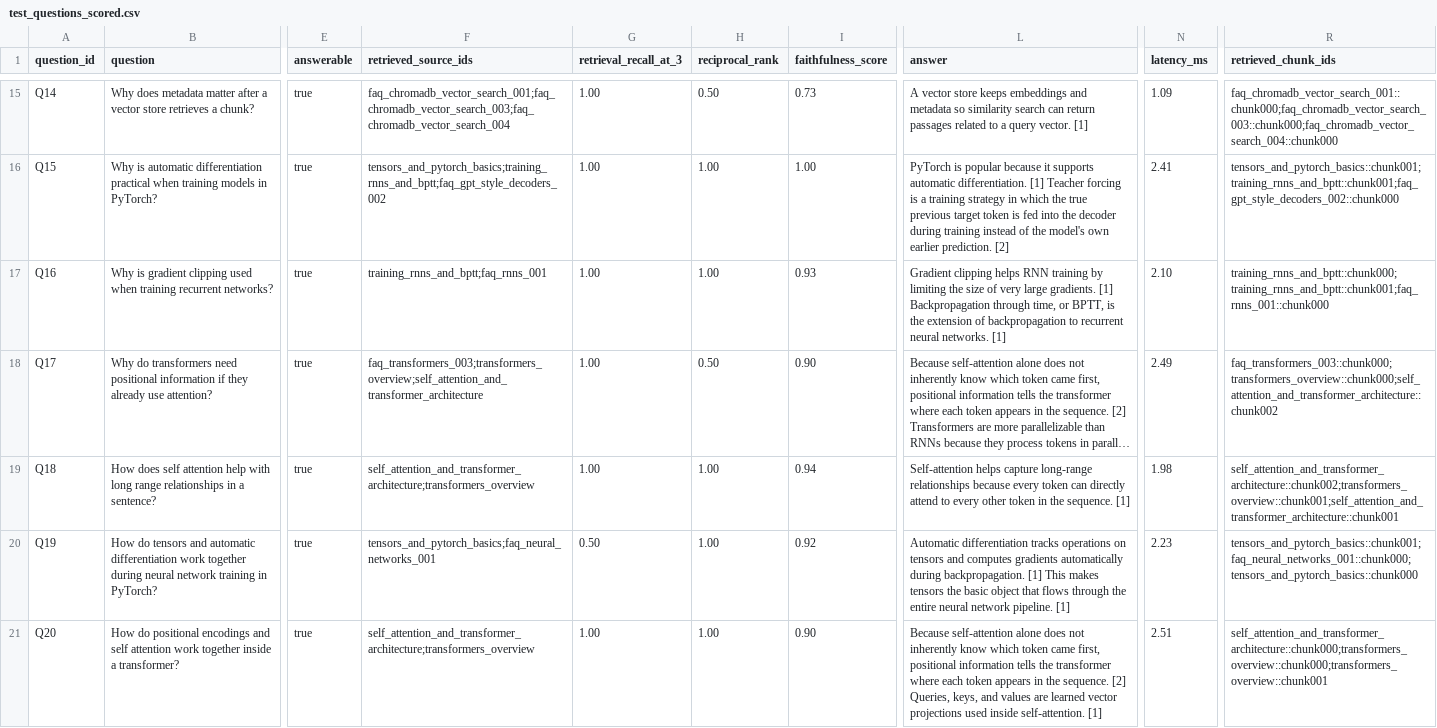
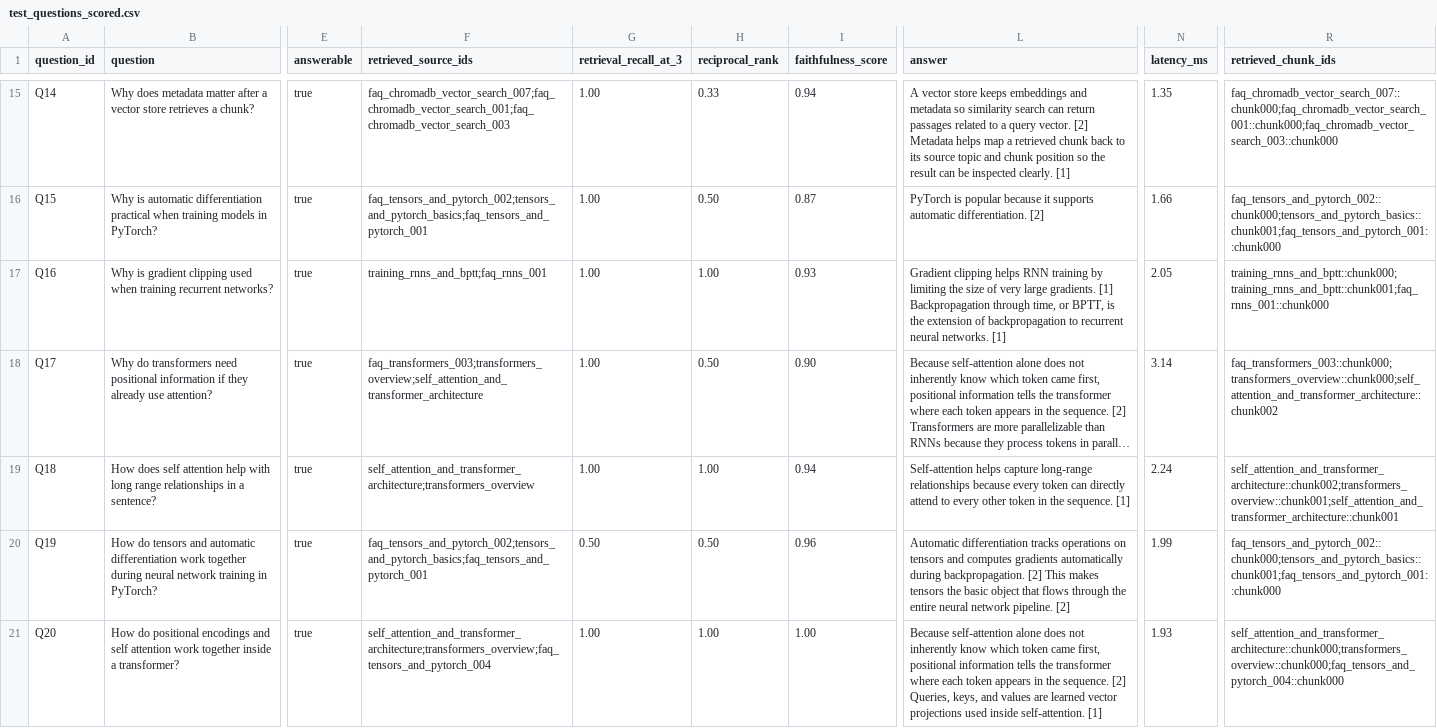
Before and after one commit to Nick-Maitland/NLP-Final-Project, a CSV file: results/test_questions_scored.csv, drawn as a sheet; only a part is shown, gaps mark what is left out; long unchanged cells end in …; the diff covers the shown part only; the diff names each change by its address in the sheet, - before the commit and + after, or states it on an @@ line.

```diff
--- a/results/test_questions_scored.csv
+++ b/results/test_questions_scored.csv
-F15 (retrieved_source_ids): faq_chromadb_vector_search_001;faq_chromadb_vector_search_003;faq_chromadb_vector_search_004
+F15 (retrieved_source_ids): faq_chromadb_vector_search_007;faq_chromadb_vector_search_001;faq_chromadb_vector_search_003
-H15 (reciprocal_rank): 0.50
+H15 (reciprocal_rank): 0.33
-I15 (faithfulness_score): 0.73
+I15 (faithfulness_score): 0.94
-L15 (answer): …query vector. [1]
+L15 (answer): …query vector. [2] Metadata helps map a retrieved chunk back to its source topic and chunk position so the result can be inspected clearly. [1]
-N15 (latency_ms): 1.09
+N15 (latency_ms): 1.35
-R15 (retrieved_chunk_ids): faq_chromadb_vector_search_001::chunk000;faq_chromadb_vector_search_003::chunk000;faq_chromadb_vector_search_004::chunk000
+R15 (retrieved_chunk_ids): faq_chromadb_vector_search_007::chunk000;faq_chromadb_vector_search_001::chunk000;faq_chromadb_vector_search_003::chunk000
-F16 (retrieved_source_ids): tensors_and_pytorch_basics;training_rnns_and_bptt;faq_gpt_style_decoders_002
+F16 (retrieved_source_ids): faq_tensors_and_pytorch_002;tensors_and_pytorch_basics;faq_tensors_and_pytorch_001
-H16 (reciprocal_rank): 1.00
+H16 (reciprocal_rank): 0.50
-I16 (faithfulness_score): 1.00
+I16 (faithfulness_score): 0.87
-L16 (answer): …automatic differentiation. [1] Teacher forcing is a training strategy in which the true previous target token is fed into the decoder during training instead of the model's own earlier prediction. [2]
+L16 (answer): …automatic differentiation. [2]
-N16 (latency_ms): 2.41
+N16 (latency_ms): 1.66
-R16 (retrieved_chunk_ids): tensors_and_pytorch_basics::chunk001;training_rnns_and_bptt::chunk001;faq_gpt_style_decoders_002::chunk000
+R16 (retrieved_chunk_ids): faq_tensors_and_pytorch_002::chunk000;tensors_and_pytorch_basics::chunk001;faq_tensors_and_pytorch_001::chunk000
-N17 (latency_ms): 2.10
+N17 (latency_ms): 2.05
-N18 (latency_ms): 2.49
+N18 (latency_ms): 3.14
-N19 (latency_ms): 1.98
+N19 (latency_ms): 2.24
-F20 (retrieved_source_ids): tensors_and_pytorch_basics;faq_neural_networks_001
+F20 (retrieved_source_ids): faq_tensors_and_pytorch_002;tensors_and_pytorch_basics;faq_tensors_and_pytorch_001
-H20 (reciprocal_rank): 1.00
+H20 (reciprocal_rank): 0.50
-I20 (faithfulness_score): 0.92
+I20 (faithfulness_score): 0.96
-L20 (answer): …during backpropagation. [1] This makes tensors the basic object that flows through the entire neural network pipeline. [1]
+L20 (answer): …during backpropagation. [2] This makes tensors the basic object that flows through the entire neural network pipeline. [2]
-N20 (latency_ms): 2.23
+N20 (latency_ms): 1.99
-R20 (retrieved_chunk_ids): tensors_and_pytorch_basics::chunk001;faq_neural_networks_001::chunk000;tensors_and_pytorch_basics::chunk000
+R20 (retrieved_chunk_ids): faq_tensors_and_pytorch_002::chunk000;tensors_and_pytorch_basics::chunk001;faq_tensors_and_pytorch_001::chunk000
-F21 (retrieved_source_ids): self_attention_and_transformer_architecture;transformers_overview
+F21 (retrieved_source_ids): self_attention_and_transformer_architecture;transformers_overview;faq_tensors_and_pytorch_004
-I21 (faithfulness_score): 0.90
+I21 (faithfulness_score): 1.00
-N21 (latency_ms): 2.51
+N21 (latency_ms): 1.93
-R21 (retrieved_chunk_ids): self_attention_and_transformer_architecture::chunk000;transformers_overview::chunk000;transformers_overview::chunk001
+R21 (retrieved_chunk_ids): self_attention_and_transformer_architecture::chunk000;transformers_overview::chunk000;faq_tensors_and_pytorch_004::chunk000
```
Also changed, not shown: 62 edited cells elsewhere in this file, knowledge_base/faqs.csv, test_questions.csv, 5 other files.
